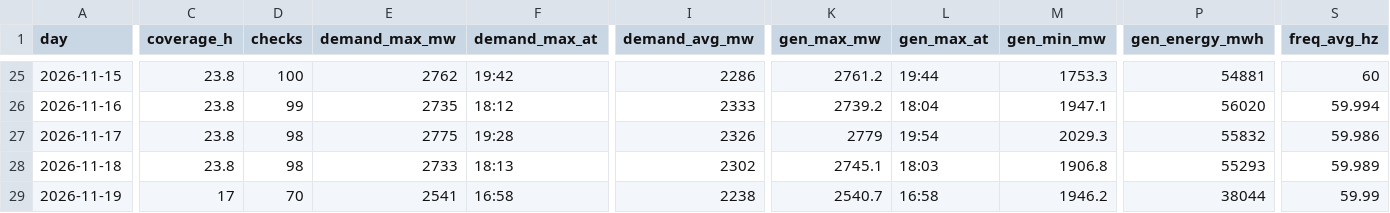
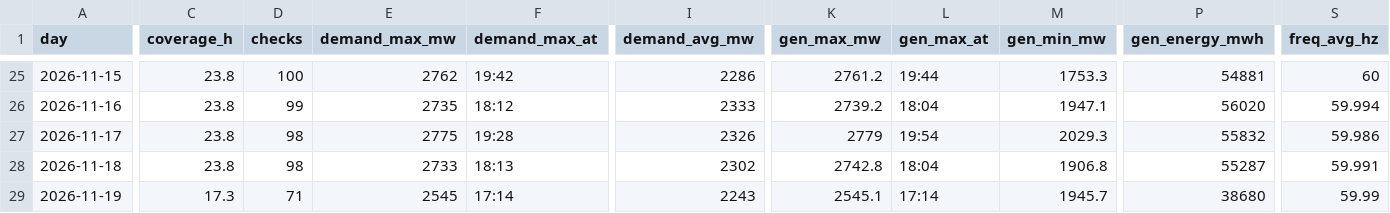
Before and after one commit to EidenGarcia/pr-generation-dashboard, a CSV file: logs/daily_summary.csv, drawn as a sheet; only a part is shown, gaps mark what is left out; the diff covers the shown part only; the diff names each change by its address in the sheet, - before the commit and + after, or states it on an @@ line.

```diff
--- a/logs/daily_summary.csv
+++ b/logs/daily_summary.csv
-K28 (gen_max_mw): 2745.1
+K28 (gen_max_mw): 2742.8
-L28 (gen_max_at): 18:03
+L28 (gen_max_at): 18:04
-P28 (gen_energy_mwh): 55293
+P28 (gen_energy_mwh): 55287
-S28 (freq_avg_hz): 59.989
+S28 (freq_avg_hz): 59.991
-C29 (coverage_h): 17
+C29 (coverage_h): 17.3
-D29 (checks): 70
+D29 (checks): 71
-E29 (demand_max_mw): 2541
+E29 (demand_max_mw): 2545
-F29 (demand_max_at): 16:58
+F29 (demand_max_at): 17:14
-I29 (demand_avg_mw): 2238
+I29 (demand_avg_mw): 2243
-K29 (gen_max_mw): 2540.7
+K29 (gen_max_mw): 2545.1
-L29 (gen_max_at): 16:58
+L29 (gen_max_at): 17:14
-M29 (gen_min_mw): 1946.2
+M29 (gen_min_mw): 1945.7
-P29 (gen_energy_mwh): 38044
+P29 (gen_energy_mwh): 38680
```
Also changed, not shown: 9 edited cells elsewhere in this file, 25 other files.
